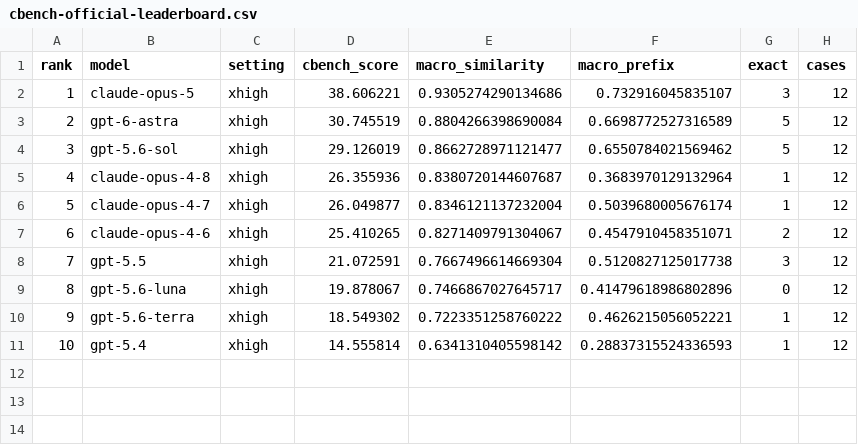
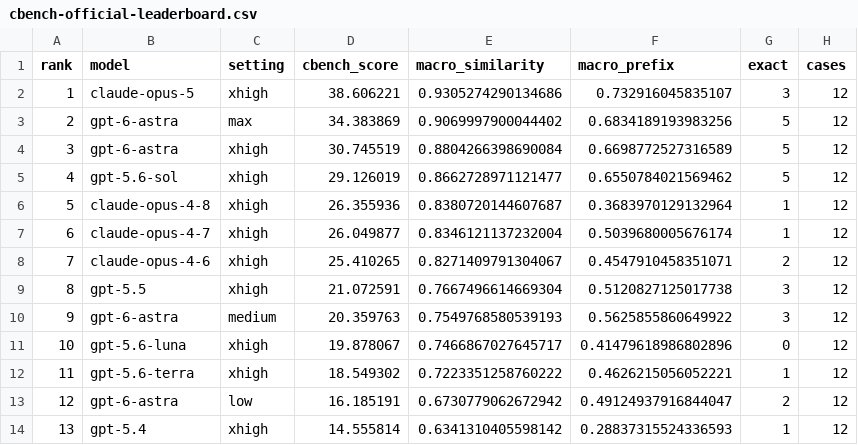
Before and after one commit to GoBenchmark/C-Bench, a CSV file: docs/assets/cbench-official-leaderboard.csv, drawn as a sheet; addresses are those after the commit; the diff names each change by its address in the sheet, - before the commit and + after, or states it on an @@ line.

Commit message:
Publish Astra low medium and max C-Bench results (#3)

```diff
--- a/docs/assets/cbench-official-leaderboard.csv
+++ b/docs/assets/cbench-official-leaderboard.csv
+row 3: 2 | gpt-6-astra | max | 34.383869 | 0.9069997900044402 | 0.6834189193983256 | 5 | 12
@@ column A (rank) renumbered from row 4 down @@
+row 10: 9 | gpt-6-astra | medium | 20.359763 | 0.7549768580539193 | 0.5625855860649922 | 3 | 12
+row 13: 12 | gpt-6-astra | low | 16.185191 | 0.6730779062672942 | 0.49124937916844047 | 2 | 12
```
Also changed, not shown: 10 other files.
